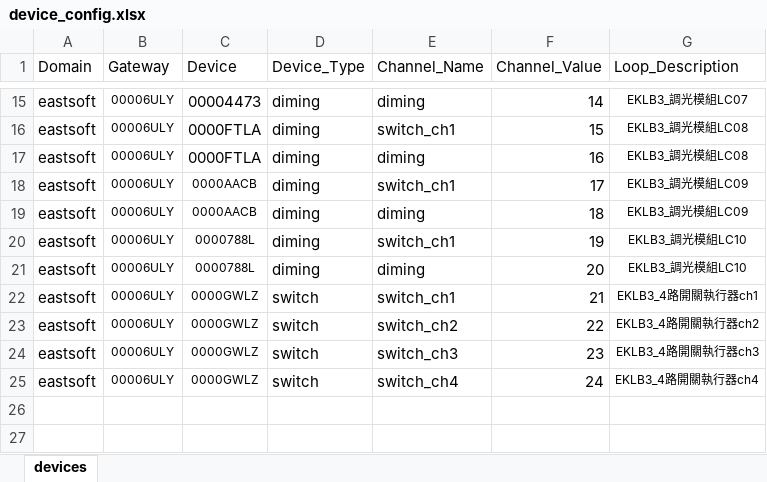
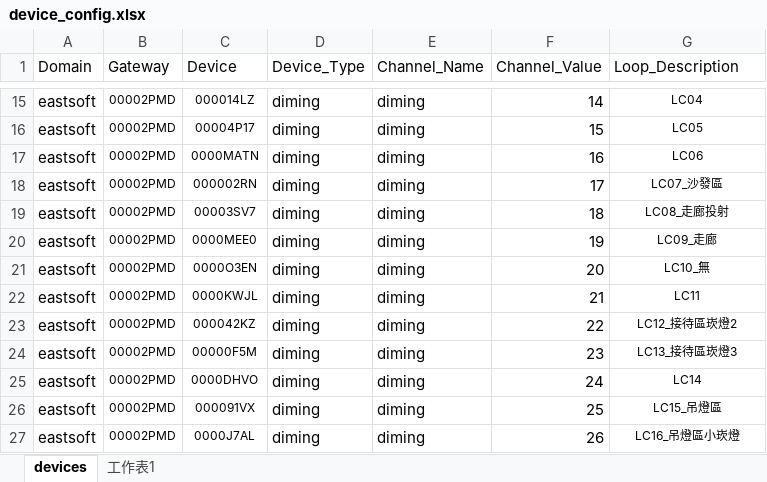
Before and after one commit to shih0719/VEGA_SDK, an Excel workbook: converter/device_config.xlsx, sheet devices, drawn as a sheet; only a part is shown, gaps mark what is left out; values as stored, in another font and other column widths than the file's, no borders; the diff covers the shown part only; the diff names each change by its address in the sheet, - before the commit and + after, or states it on an @@ line.

Commit message:
fix: update PID and timestamps in daemon.pid; adjust dimming channel mappings in config_map.json; update device_config.xlsx; enhance zeroWhenFalse logic in JsonDeviceLogic

```diff
--- a/converter/device_config.xlsx (sheet devices)
+++ b/converter/device_config.xlsx (sheet devices)
+sheet tab: 工作表1
-B15:B25 (Gateway): 00006ULY
+B15:B25 (Gateway): 00002PMD
@@ C15:C17 text size: smaller @@
-C15 (Device): 00004473
+C15 (Device): 000014LZ
-G15 (Loop_Description): EKLB3_調光模組LC07
+G15 (Loop_Description): LC04
-C16 (Device): 0000FTLA
+C16 (Device): 00004P17
-E16 (Channel_Name): switch_ch1
+E16 (Channel_Name): diming
-G16 (Loop_Description): EKLB3_調光模組LC08
+G16 (Loop_Description): LC05
-C17 (Device): 0000FTLA
+C17 (Device): 0000MATN
-G17 (Loop_Description): EKLB3_調光模組LC08
+G17 (Loop_Description): LC06
-C18 (Device): 0000AACB
+C18 (Device): 000002RN
-E18 (Channel_Name): switch_ch1
+E18 (Channel_Name): diming
-G18 (Loop_Description): EKLB3_調光模組LC09
+G18 (Loop_Description): LC07_沙發區
-C19 (Device): 0000AACB
+C19 (Device): 00003SV7
-G19 (Loop_Description): EKLB3_調光模組LC09
+G19 (Loop_Description): LC08_走廊投射
-C20 (Device): 0000788L
+C20 (Device): 0000MEE0
-E20 (Channel_Name): switch_ch1
+E20 (Channel_Name): diming
-G20 (Loop_Description): EKLB3_調光模組LC10
+G20 (Loop_Description): LC09_走廊
-C21 (Device): 0000788L
+C21 (Device): 0000O3EN
-G21 (Loop_Description): EKLB3_調光模組LC10
+G21 (Loop_Description): LC10_無
-C22 (Device): 0000GWLZ
+C22 (Device): 0000KWJL
-D22:D25 (Device_Type): switch
+D22:D25 (Device_Type): diming
-E22 (Channel_Name): switch_ch1
+E22 (Channel_Name): diming
-G22 (Loop_Description): EKLB3_4路開關執行器ch1
+G22 (Loop_Description): LC11
-C23 (Device): 0000GWLZ
+C23 (Device): 000042KZ
-E23 (Channel_Name): switch_ch2
+E23 (Channel_Name): diming
-G23 (Loop_Description): EKLB3_4路開關執行器ch2
+G23 (Loop_Description): LC12_接待區崁燈2
-C24 (Device): 0000GWLZ
+C24 (Device): 00000F5M
-E24 (Channel_Name): switch_ch3
+E24 (Channel_Name): diming
-G24 (Loop_Description): EKLB3_4路開關執行器ch3
+G24 (Loop_Description): LC13_接待區崁燈3
-C25 (Device): 0000GWLZ
+C25 (Device): 0000DHVO
-E25 (Channel_Name): switch_ch4
+E25 (Channel_Name): diming
-G25 (Loop_Description): EKLB3_4路開關執行器ch4
+G25 (Loop_Description): LC14
+row 26: eastsoft | 00002PMD | 000091VX | diming | diming | 25 | LC15_吊燈區
+row 27: eastsoft | 00002PMD | 0000J7AL | diming | diming | 26 | LC16_吊燈區小崁燈
```
Also changed, not shown: 20 added rows, 35 edited cells and cell formats elsewhere in this sheet, 3 other files.
